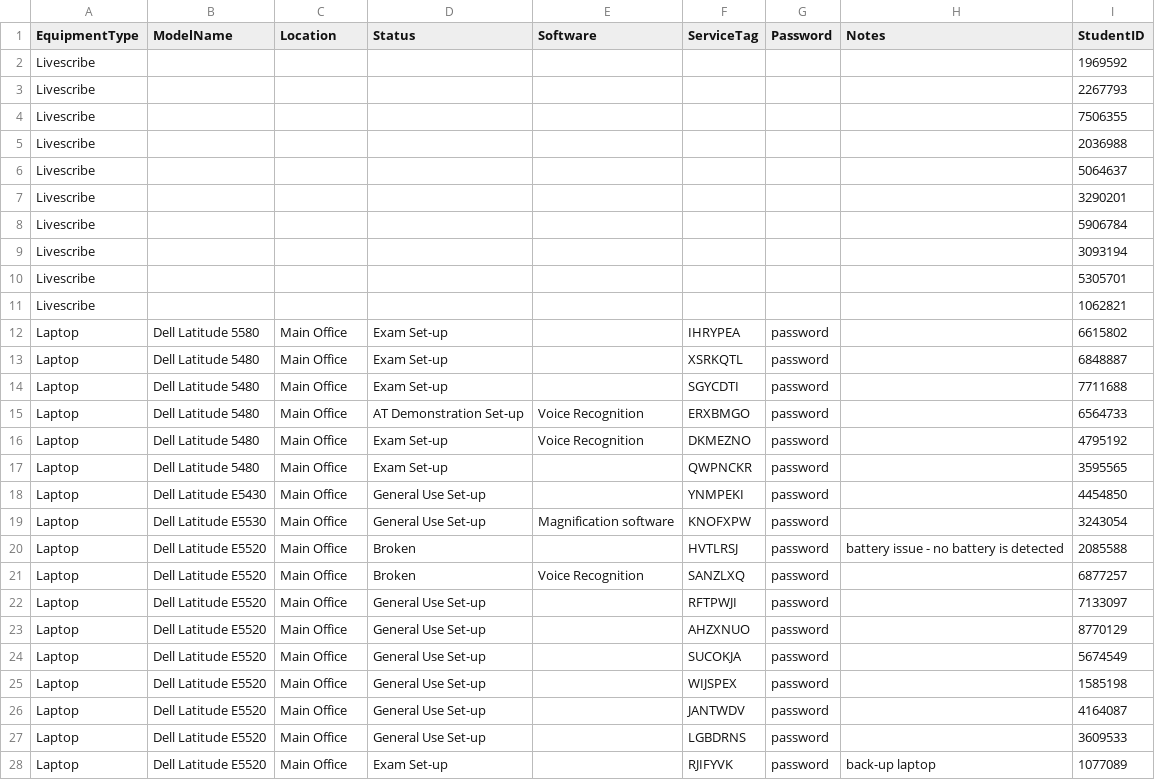
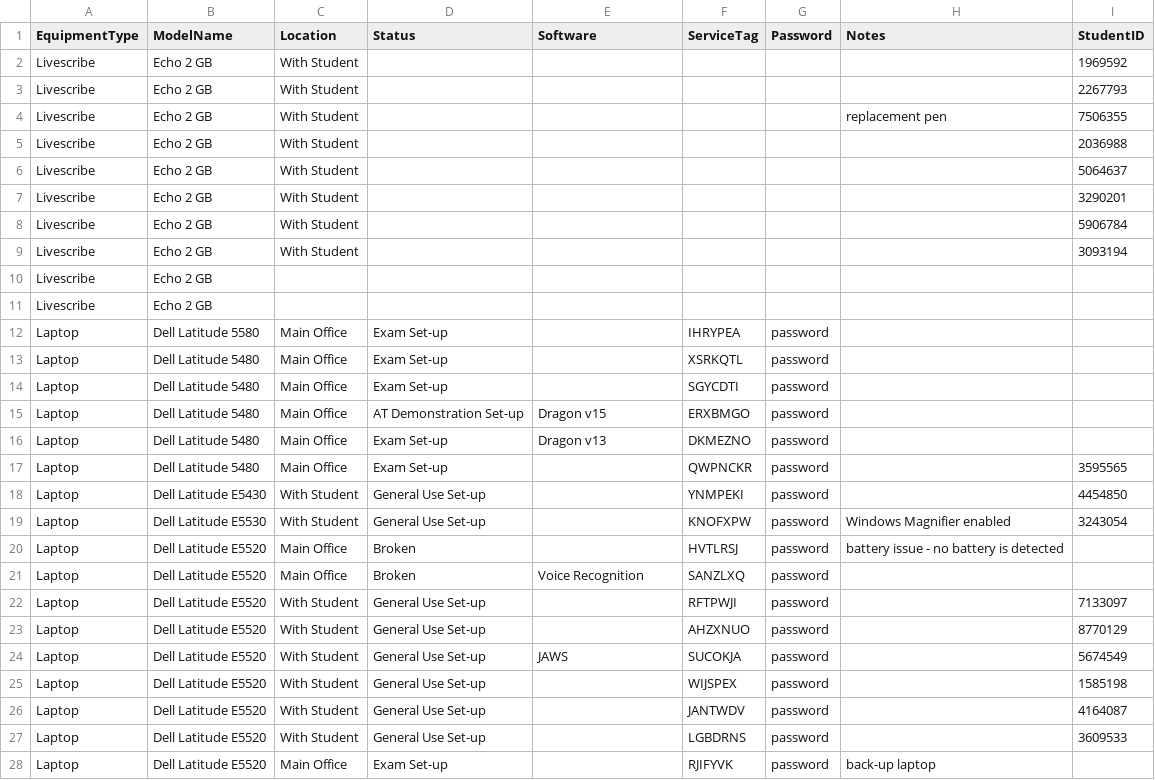
Before and after one commit to Hpauric/EquipmentDatabase, a CSV file: EquipmentDatabase/Migrations/SeedData/EQUIPMENT_MOCK_DATA2.csv, drawn as a sheet; only a part is shown; the diff covers the shown part only.

Commit message:
- Equipment Create View updated - Student Details View updated - Migration Seed set to delete all database data and reload mock data - mock data changed

```diff
--- a/EquipmentDatabase/Migrations/SeedData/EQUIPMENT_MOCK_DATA2.csv
+++ b/EquipmentDatabase/Migrations/SeedData/EQUIPMENT_MOCK_DATA2.csv
@@ -1,28 +1,28 @@
 EquipmentType,ModelName,Location,Status,Software,ServiceTag,Password,Notes,StudentID
-Livescribe,,,,,,,,1969592
-Livescribe,,,,,,,,2267793
-Livescribe,,,,,,,,7506355
-Livescribe,,,,,,,,2036988
-Livescribe,,,,,,,,5064637
-Livescribe,,,,,,,,3290201
-Livescribe,,,,,,,,5906784
-Livescribe,,,,,,,,3093194
-Livescribe,,,,,,,,5305701
-Livescribe,,,,,,,,1062821
-Laptop,Dell Latitude 5580,Main Office,Exam Set-up,,IHRYPEA,password,,6615802
-Laptop,Dell Latitude 5480,Main Office,Exam Set-up,,XSRKQTL,password,,6848887
-Laptop,Dell Latitude 5480,Main Office,Exam Set-up,,SGYCDTI,password,,7711688
-Laptop,Dell Latitude 5480,Main Office,AT Demonstration Set-up,Voice Recognition,ERXBMGO,password,,6564733
-Laptop,Dell Latitude 5480,Main Office,Exam Set-up,Voice Recognition,DKMEZNO,password,,4795192
+Livescribe,Echo 2 GB,With Student,,,,,,1969592
+Livescribe,Echo 2 GB,With Student,,,,,,2267793
+Livescribe,Echo 2 GB,With Student,,,,,replacement pen,7506355
+Livescribe,Echo 2 GB,With Student,,,,,,2036988
+Livescribe,Echo 2 GB,With Student,,,,,,5064637
+Livescribe,Echo 2 GB,With Student,,,,,,3290201
+Livescribe,Echo 2 GB,With Student,,,,,,5906784
+Livescribe,Echo 2 GB,With Student,,,,,,3093194
+Livescribe,Echo 2 GB,,,,,,,
+Livescribe,Echo 2 GB,,,,,,,
+Laptop,Dell Latitude 5580,Main Office,Exam Set-up,,IHRYPEA,password,,
+Laptop,Dell Latitude 5480,Main Office,Exam Set-up,,XSRKQTL,password,,
+Laptop,Dell Latitude 5480,Main Office,Exam Set-up,,SGYCDTI,password,,
+Laptop,Dell Latitude 5480,Main Office,AT Demonstration Set-up,Dragon v15,ERXBMGO,password,,
+Laptop,Dell Latitude 5480,Main Office,Exam Set-up,Dragon v13,DKMEZNO,password,,
 Laptop,Dell Latitude 5480,Main Office,Exam Set-up,,QWPNCKR,password,,3595565
-Laptop,Dell Latitude E5430,Main Office,General Use Set-up,,YNMPEKI,password,,4454850
-Laptop,Dell Latitude E5530,Main Office,General Use Set-up,Magnification software,KNOFXPW,password,,3243054
-Laptop,Dell Latitude E5520,Main Office,Broken,,HVTLRSJ,password,battery issue - no battery is detected,2085588
-Laptop,Dell Latitude E5520,Main Office,Broken,Voice Recognition,SANZLXQ,password,,6877257
-Laptop,Dell Latitude E5520,Main Office,General Use Set-up,,RFTPWJI,password,,7133097
-Laptop,Dell Latitude E5520,Main Office,General Use Set-up,,AHZXNUO,password,,8770129
-Laptop,Dell Latitude E5520,Main Office,General Use Set-up,,SUCOKJA,password,,5674549
-Laptop,Dell Latitude E5520,Main Office,General Use Set-up,,WIJSPEX,password,,1585198
-Laptop,Dell Latitude E5520,Main Office,General Use Set-up,,JANTWDV,password,,4164087
-Laptop,Dell Latitude E5520,Main Office,General Use Set-up,,LGBDRNS,password,,3609533
-Laptop,Dell Latitude E5520,Main Office,Exam Set-up,,RJIFYVK,password,back-up laptop,1077089
+Laptop,Dell Latitude E5430,With Student,General Use Set-up,,YNMPEKI,password,,4454850
+Laptop,Dell Latitude E5530,With Student,General Use Set-up,,KNOFXPW,password,Windows Magnifier enabled,3243054
+Laptop,Dell Latitude E5520,Main Office,Broken,,HVTLRSJ,password,battery issue - no battery is detected,
+Laptop,Dell Latitude E5520,Main Office,Broken,Voice Recognition,SANZLXQ,password,,
+Laptop,Dell Latitude E5520,With Student,General Use Set-up,,RFTPWJI,password,,7133097
+Laptop,Dell Latitude E5520,With Student,General Use Set-up,,AHZXNUO,password,,8770129
+Laptop,Dell Latitude E5520,With Student,General Use Set-up,JAWS,SUCOKJA,password,,5674549
+Laptop,Dell Latitude E5520,With Student,General Use Set-up,,WIJSPEX,password,,1585198
+Laptop,Dell Latitude E5520,With Student,General Use Set-up,,JANTWDV,password,,4164087
+Laptop,Dell Latitude E5520,With Student,General Use Set-up,,LGBDRNS,password,,3609533
+Laptop,Dell Latitude E5520,Main Office,Exam Set-up,,RJIFYVK,password,back-up laptop,
```
Also changed, not shown: 1 edited cell elsewhere in this file, 12 other files.
